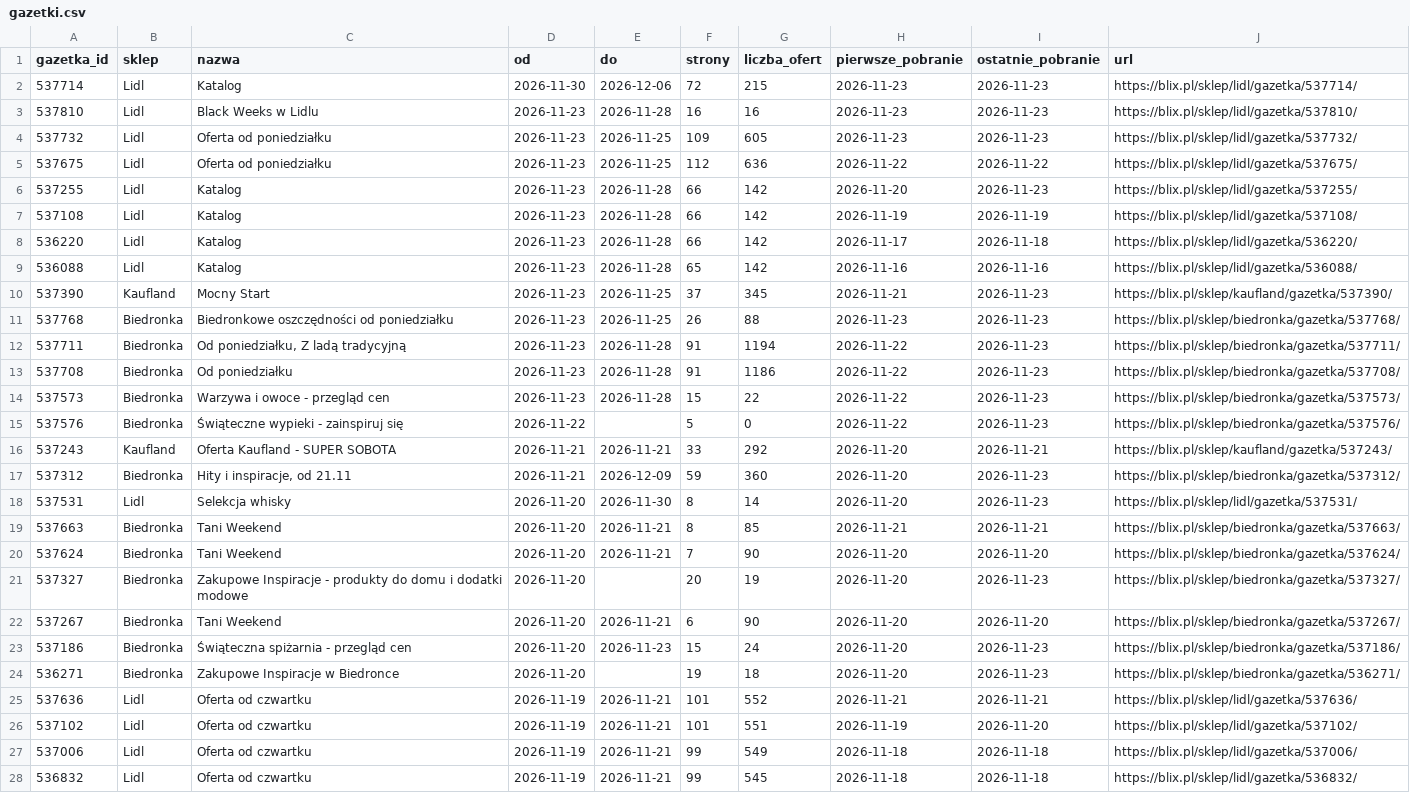
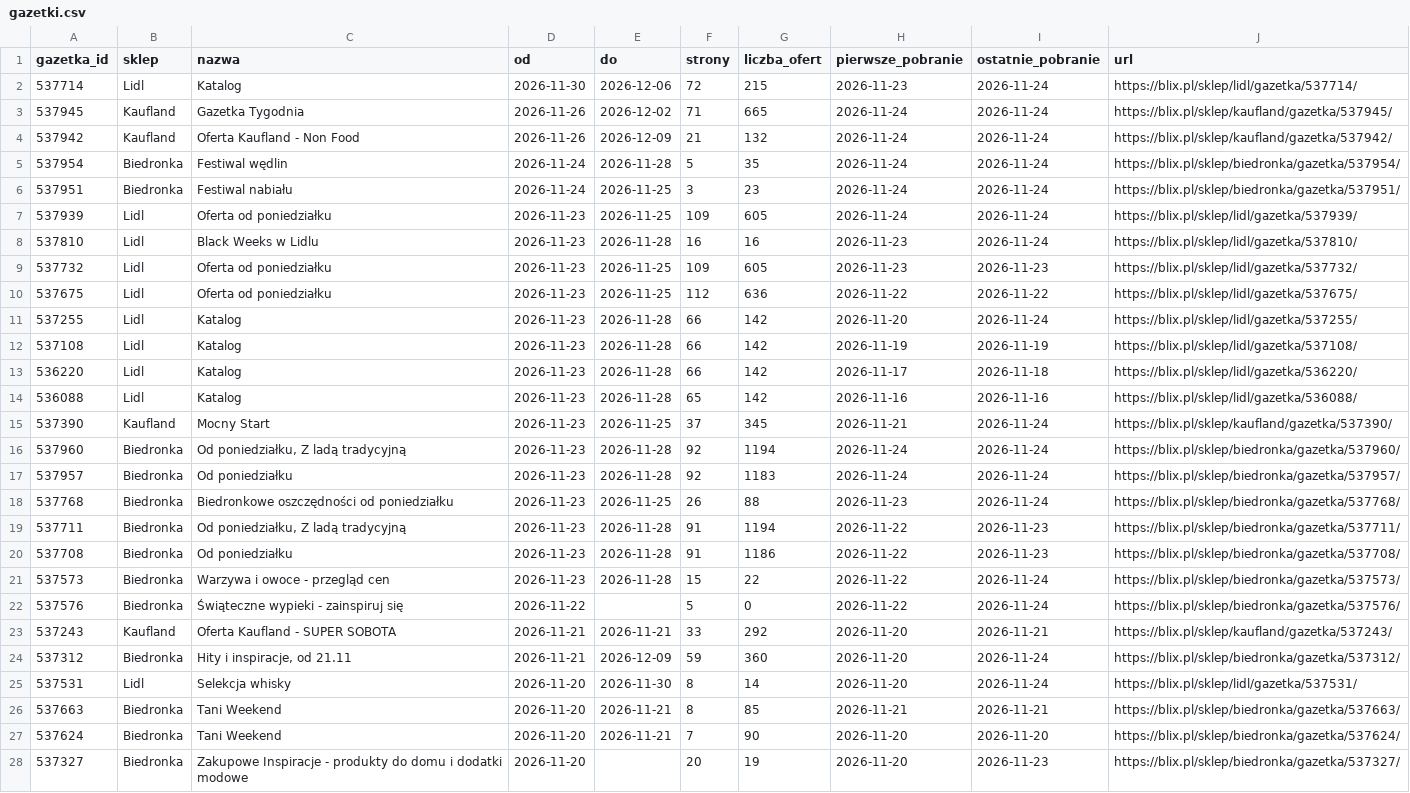
Before and after one commit to LivingMummy/gazetki, a CSV file: data/gazetki.csv, drawn as a sheet; only a part is shown; the shorter side is filled out with more unchanged rows; the diff covers the shown part only.

```diff
--- a/data/gazetki.csv
+++ b/data/gazetki.csv
@@ -1,7 +1,12 @@
 gazetka_id,sklep,nazwa,od,do,strony,liczba_ofert,pierwsze_pobranie,ostatnie_pobranie,url
-537714,Lidl,Katalog,2026-11-30,2026-12-06,72,215,2026-11-23,2026-11-23,https://blix.pl/sklep/lidl/gazetka/537714/
-537810,Lidl,Black Weeks w Lidlu,2026-11-23,2026-11-28,16,16,2026-11-23,2026-11-23,https://blix.pl/sklep/lidl/gazetka/537810/
+537714,Lidl,Katalog,2026-11-30,2026-12-06,72,215,2026-11-23,2026-11-24,https://blix.pl/sklep/lidl/gazetka/537714/
+537945,Kaufland,Gazetka Tygodnia,2026-11-26,2026-12-02,71,665,2026-11-24,2026-11-24,https://blix.pl/sklep/kaufland/gazetka/537945/
+537942,Kaufland,Oferta Kaufland - Non Food,2026-11-26,2026-12-09,21,132,2026-11-24,2026-11-24,https://blix.pl/sklep/kaufland/gazetka/537942/
+537954,Biedronka,Festiwal wędlin,2026-11-24,2026-11-28,5,35,2026-11-24,2026-11-24,https://blix.pl/sklep/biedronka/gazetka/537954/
+537951,Biedronka,Festiwal nabiału,2026-11-24,2026-11-25,3,23,2026-11-24,2026-11-24,https://blix.pl/sklep/biedronka/gazetka/537951/
+537939,Lidl,Oferta od poniedziałku,2026-11-23,2026-11-25,109,605,2026-11-24,2026-11-24,https://blix.pl/sklep/lidl/gazetka/537939/
+537810,Lidl,Black Weeks w Lidlu,2026-11-23,2026-11-28,16,16,2026-11-23,2026-11-24,https://blix.pl/sklep/lidl/gazetka/537810/
 537732,Lidl,Oferta od poniedziałku,2026-11-23,2026-11-25,109,605,2026-11-23,2026-11-23,https://blix.pl/sklep/lidl/gazetka/537732/
 537675,Lidl,Oferta od poniedziałku,2026-11-23,2026-11-25,112,636,2026-11-22,2026-11-22,https://blix.pl/sklep/lidl/gazetka/537675/
-537255,Lidl,Katalog,2026-11-23,2026-11-28,66,142,2026-11-20,2026-11-23,https://blix.pl/sklep/lidl/gazetka/537255/
+537255,Lidl,Katalog,2026-11-23,2026-11-28,66,142,2026-11-20,2026-11-24,https://blix.pl/sklep/lidl/gazetka/537255/
 537108,Lidl,Katalog,2026-11-23,2026-11-28,66,142,2026-11-19,2026-11-19,https://blix.pl/sklep/lidl/gazetka/537108/
@@ -9,11 +14,13 @@ gazetka_id,sklep,nazwa,od,do,strony,liczba_ofert,pierwsze_pobranie,ostatnie_pobr
 536088,Lidl,Katalog,2026-11-23,2026-11-28,65,142,2026-11-16,2026-11-16,https://blix.pl/sklep/lidl/gazetka/536088/
-537390,Kaufland,Mocny Start,2026-11-23,2026-11-25,37,345,2026-11-21,2026-11-23,https://blix.pl/sklep/kaufland/gazetka/537390/
-537768,Biedronka,Biedronkowe oszczędności od poniedziałku,2026-11-23,2026-11-25,26,88,2026-11-23,2026-11-23,https://blix.pl/sklep/biedronka/gazetka/537768/
+537390,Kaufland,Mocny Start,2026-11-23,2026-11-25,37,345,2026-11-21,2026-11-24,https://blix.pl/sklep/kaufland/gazetka/537390/
+537960,Biedronka,"Od poniedziałku, Z ladą tradycyjną",2026-11-23,2026-11-28,92,1194,2026-11-24,2026-11-24,https://blix.pl/sklep/biedronka/gazetka/537960/
+537957,Biedronka,Od poniedziałku,2026-11-23,2026-11-28,92,1183,2026-11-24,2026-11-24,https://blix.pl/sklep/biedronka/gazetka/537957/
+537768,Biedronka,Biedronkowe oszczędności od poniedziałku,2026-11-23,2026-11-25,26,88,2026-11-23,2026-11-24,https://blix.pl/sklep/biedronka/gazetka/537768/
 537711,Biedronka,"Od poniedziałku, Z ladą tradycyjną",2026-11-23,2026-11-28,91,1194,2026-11-22,2026-11-23,https://blix.pl/sklep/biedronka/gazetka/537711/
 537708,Biedronka,Od poniedziałku,2026-11-23,2026-11-28,91,1186,2026-11-22,2026-11-23,https://blix.pl/sklep/biedronka/gazetka/537708/
-537573,Biedronka,Warzywa i owoce - przegląd cen,2026-11-23,2026-11-28,15,22,2026-11-22,2026-11-23,https://blix.pl/sklep/biedronka/gazetka/537573/
-537576,Biedronka,Świąteczne wypieki - zainspiruj się,2026-11-22,,5,0,2026-11-22,2026-11-23,https://blix.pl/sklep/biedronka/gazetka/537576/
+537573,Biedronka,Warzywa i owoce - przegląd cen,2026-11-23,2026-11-28,15,22,2026-11-22,2026-11-24,https://blix.pl/sklep/biedronka/gazetka/537573/
+537576,Biedronka,Świąteczne wypieki - zainspiruj się,2026-11-22,,5,0,2026-11-22,2026-11-24,https://blix.pl/sklep/biedronka/gazetka/537576/
 537243,Kaufland,Oferta Kaufland - SUPER SOBOTA,2026-11-21,2026-11-21,33,292,2026-11-20,2026-11-21,https://blix.pl/sklep/kaufland/gazetka/537243/
-537312,Biedronka,"Hity i inspiracje, od 21.11",2026-11-21,2026-12-09,59,360,2026-11-20,2026-11-23,https://blix.pl/sklep/biedronka/gazetka/537312/
-537531,Lidl,Selekcja whisky,2026-11-20,2026-11-30,8,14,2026-11-20,2026-11-23,https://blix.pl/sklep/lidl/gazetka/537531/
+537312,Biedronka,"Hity i inspiracje, od 21.11",2026-11-21,2026-12-09,59,360,2026-11-20,2026-11-24,https://blix.pl/sklep/biedronka/gazetka/537312/
+537531,Lidl,Selekcja whisky,2026-11-20,2026-11-30,8,14,2026-11-20,2026-11-24,https://blix.pl/sklep/lidl/gazetka/537531/
 537663,Biedronka,Tani Weekend,2026-11-20,2026-11-21,8,85,2026-11-21,2026-11-21,https://blix.pl/sklep/biedronka/gazetka/537663/
```
Also changed, not shown: 21 edited cells elsewhere in this file, 1 other file.
